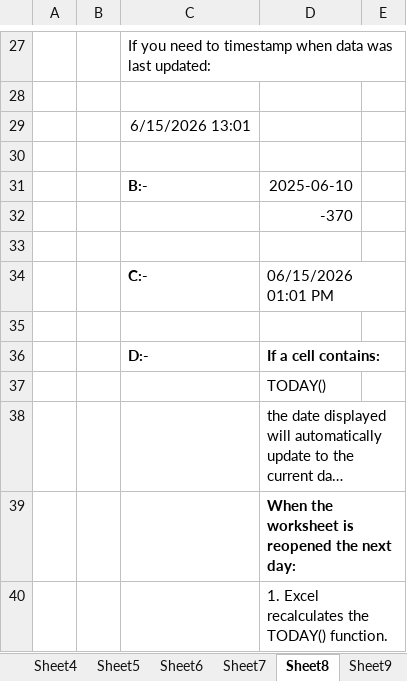
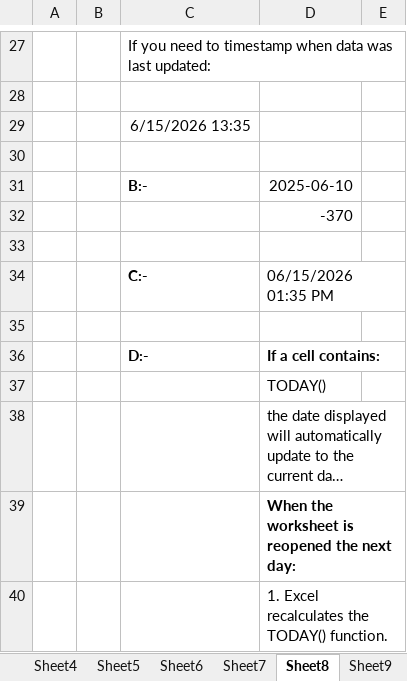
Before and after one commit to jharshp810-dot/excel, an Excel workbook: DATA CLEANING & ESSENTIAL 1.xlsx, sheet Sheet8, drawn as a sheet; only a part is shown, gaps mark what is left out; long unchanged cells end in …; values as stored, in another font and other column widths than the file's, no borders; ↵ is a line break in a cell; the diff names each change by its address in the sheet, - before the commit and + after, or states it on an @@ line.

Commit message:
Add files via upload

```diff
--- a/DATA CLEANING & ESSENTIAL 1.xlsx (sheet Sheet8)
+++ b/DATA CLEANING & ESSENTIAL 1.xlsx (sheet Sheet8)
-C29: 6/15/2026 13:01
+C29: 6/15/2026 13:35
-D34: 06/15/2026 ↵ 01:01 PM
+D34: 06/15/2026 ↵ 01:35 PM
```
